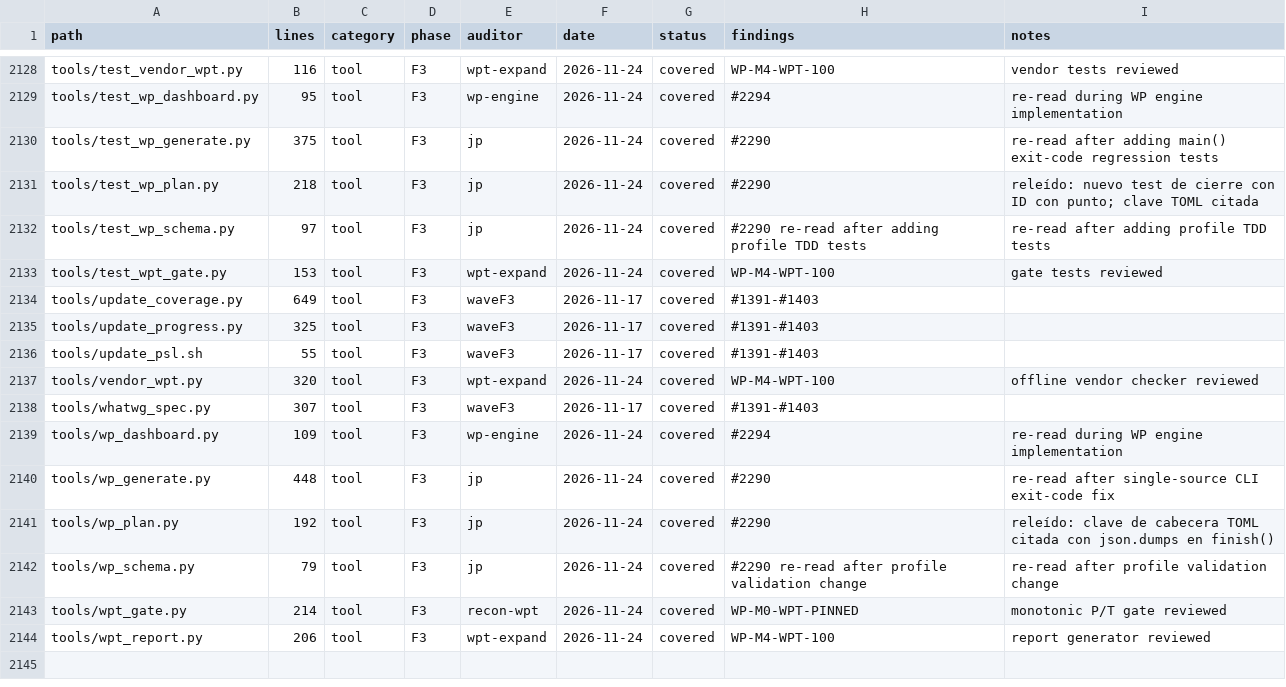
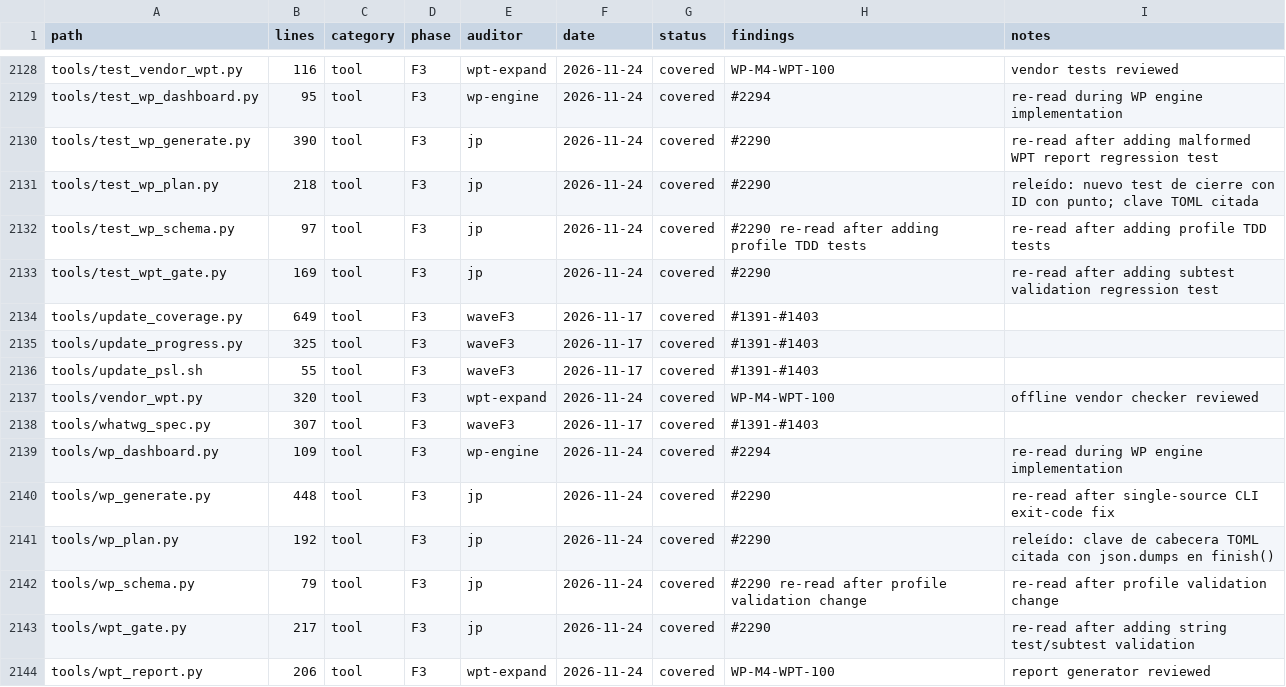
Before and after one commit to juanpimg/Megi, a TSV file: docs/audit/coverage.tsv, drawn as a sheet; only a part is shown, gaps mark what is left out.

Commit message:
fix(wpt): validate test and subtest in reports
load_report() computed key with str(result.get("subtest", "")), so a report
with a missing/non-string field could pass validation when its key was forged
as canonical_key("", "") (or canonical_key(test, "")). Downstream,
wp_generate.generate_wpt() indexes result["subtest"] and result["test"]
directly, raising KeyError that _run_source() masked as a generic "unexpected
generator failure: 'subtest'", losing every WPT work package from the source.

Validate both fields are strings right after the object check, naming the
offending field and result index. The generator now reports the artifact as
"invalid report: ... results[0] needs string subtest" instead of crashing.

Verification (all exit 0):
  python3 -m unittest tools.test_wpt_gate tools.test_wp_generate tools.test_wp_schema tools.test_wp_plan tools.test_wp_dashboard tools.test_check_milestone
  python3 tools/wpt_gate.py --check
  python3 tools/wp_generate.py --all --dry-run (47 WPs)
  python3 tools/audit_coverage.py --check --strict
  python3 tools/check_docs_links.py
  python3 tools/update_coverage.py --check
  python3 tools/check_arch.py

Signed-off-by: lolmg445 <251754279+lolmg445@users.noreply.github.com>

```diff
--- a/docs/audit/coverage.tsv
+++ b/docs/audit/coverage.tsv
@@ -2129,6 +2129,6 @@ tools/test_vendor_wpt.py	116	tool	F3	wpt-expand	2026-11-24	covered	WP-M4-WPT-100
 tools/test_wp_dashboard.py	95	tool	F3	wp-engine	2026-11-24	covered	#2294	re-read during WP engine implementation
-tools/test_wp_generate.py	375	tool	F3	jp	2026-11-24	covered	#2290	re-read after adding main() exit-code regression tests
+tools/test_wp_generate.py	390	tool	F3	jp	2026-11-24	covered	#2290	re-read after adding malformed WPT report regression test
 tools/test_wp_plan.py	218	tool	F3	jp	2026-11-24	covered	#2290	releído: nuevo test de cierre con ID con punto; clave TOML citada
 tools/test_wp_schema.py	97	tool	F3	jp	2026-11-24	covered	#2290 re-read after adding profile TDD tests	re-read after adding profile TDD tests
-tools/test_wpt_gate.py	153	tool	F3	wpt-expand	2026-11-24	covered	WP-M4-WPT-100	gate tests reviewed
+tools/test_wpt_gate.py	169	tool	F3	jp	2026-11-24	covered	#2290	re-read after adding subtest validation regression test
 tools/update_coverage.py	649	tool	F3	waveF3	2026-11-17	covered	#1391-#1403	
@@ -2142,3 +2142,3 @@ tools/wp_plan.py	192	tool	F3	jp	2026-11-24	covered	#2290	releído: clave de cabe
 tools/wp_schema.py	79	tool	F3	jp	2026-11-24	covered	#2290 re-read after profile validation change	re-read after profile validation change
-tools/wpt_gate.py	214	tool	F3	recon-wpt	2026-11-24	covered	WP-M0-WPT-PINNED	monotonic P/T gate reviewed
+tools/wpt_gate.py	217	tool	F3	jp	2026-11-24	covered	#2290	re-read after adding string test/subtest validation
 tools/wpt_report.py	206	tool	F3	wpt-expand	2026-11-24	covered	WP-M4-WPT-100	report generator reviewed
```
Also changed, not shown: 3 other files.
